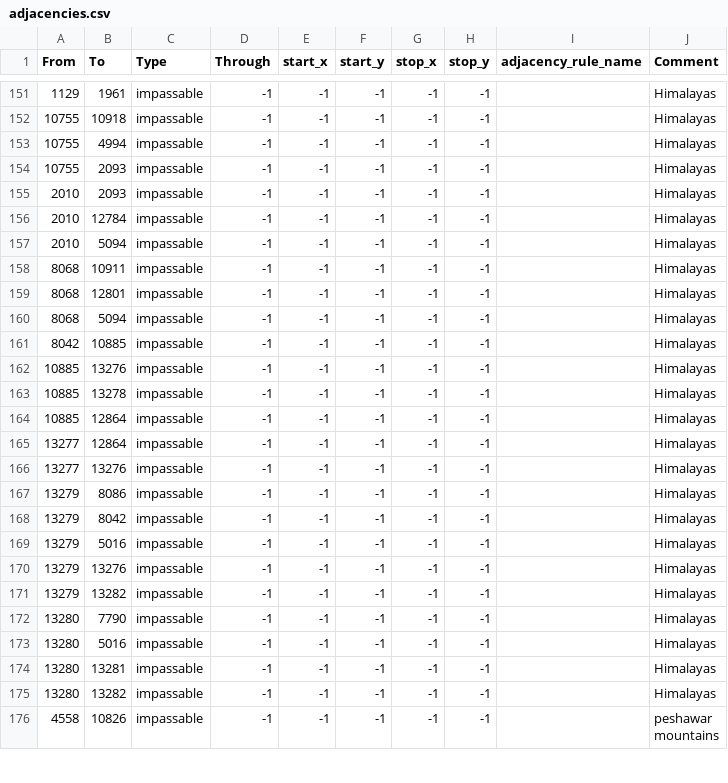
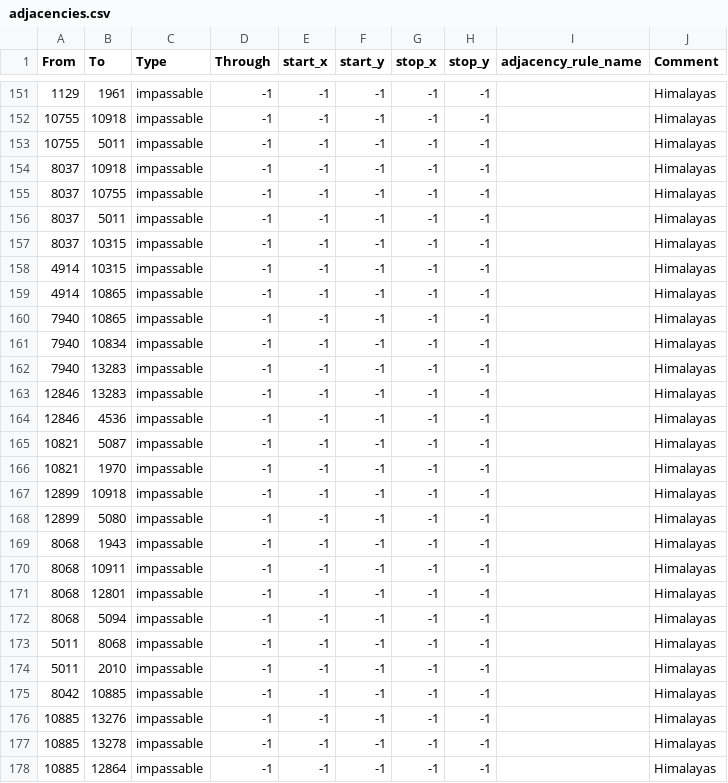
Before and after one commit to kasanakisara/AOR_beta, a CSV file: map/adjacencies.csv, drawn as a sheet; only a part is shown, gaps mark what is left out; the shorter side is filled out with more unchanged rows.

```diff
--- a/map/adjacencies.csv
+++ b/map/adjacencies.csv
@@ -152,7 +152,19 @@ From;To;Type;Through;start_x;start_y;stop_x;stop_y;adjacency_rule_name;Comment
 10755;10918;impassable;-1;-1;-1;-1;-1;;Himalayas
-10755;4994;impassable;-1;-1;-1;-1;-1;;Himalayas
-10755;2093;impassable;-1;-1;-1;-1;-1;;Himalayas
-2010;2093;impassable;-1;-1;-1;-1;-1;;Himalayas
-2010;12784;impassable;-1;-1;-1;-1;-1;;Himalayas
-2010;5094;impassable;-1;-1;-1;-1;-1;;Himalayas
+10755;5011;impassable;-1;-1;-1;-1;-1;;Himalayas
+8037;10918;impassable;-1;-1;-1;-1;-1;;Himalayas
+8037;10755;impassable;-1;-1;-1;-1;-1;;Himalayas
+8037;5011;impassable;-1;-1;-1;-1;-1;;Himalayas
+8037;10315;impassable;-1;-1;-1;-1;-1;;Himalayas
+4914;10315;impassable;-1;-1;-1;-1;-1;;Himalayas
+4914;10865;impassable;-1;-1;-1;-1;-1;;Himalayas
+7940;10865;impassable;-1;-1;-1;-1;-1;;Himalayas
+7940;10834;impassable;-1;-1;-1;-1;-1;;Himalayas
+7940;13283;impassable;-1;-1;-1;-1;-1;;Himalayas
+12846;13283;impassable;-1;-1;-1;-1;-1;;Himalayas
+12846;4536;impassable;-1;-1;-1;-1;-1;;Himalayas
+10821;5087;impassable;-1;-1;-1;-1;-1;;Himalayas
+10821;1970;impassable;-1;-1;-1;-1;-1;;Himalayas
+12899;10918;impassable;-1;-1;-1;-1;-1;;Himalayas
+12899;5080;impassable;-1;-1;-1;-1;-1;;Himalayas
+8068;1943;impassable;-1;-1;-1;-1;-1;;Himalayas
 8068;10911;impassable;-1;-1;-1;-1;-1;;Himalayas
@@ -160,2 +172,4 @@ From;To;Type;Through;start_x;start_y;stop_x;stop_y;adjacency_rule_name;Comment
 8068;5094;impassable;-1;-1;-1;-1;-1;;Himalayas
+5011;8068;impassable;-1;-1;-1;-1;-1;;Himalayas
+5011;2010;impassable;-1;-1;-1;-1;-1;;Himalayas
 8042;10885;impassable;-1;-1;-1;-1;-1;;Himalayas
```
Also changed, not shown: map/definition.csv, 4 other files.
